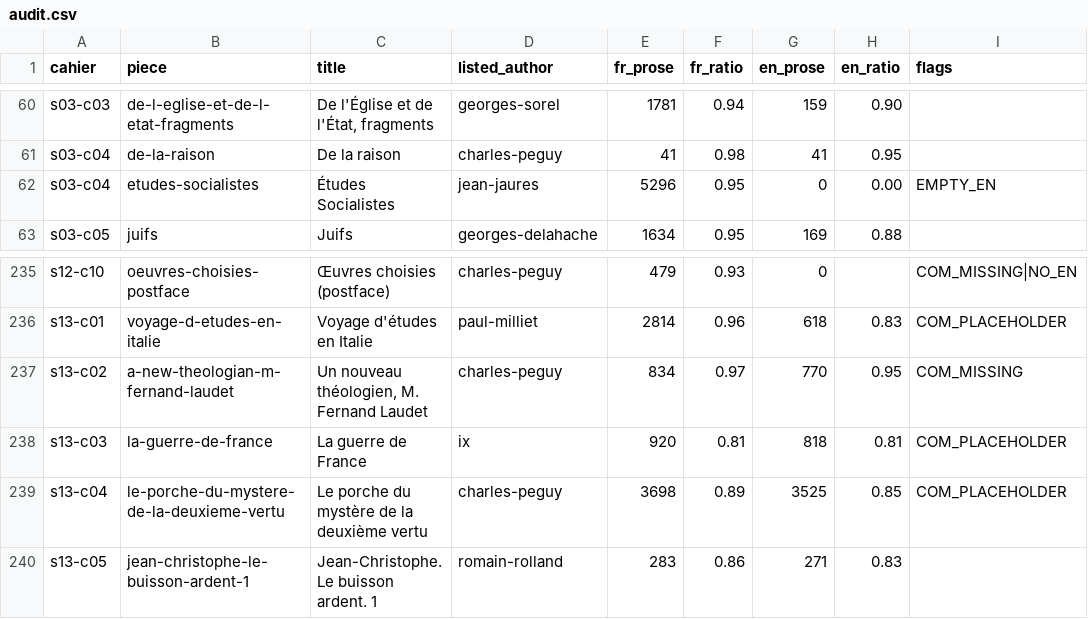
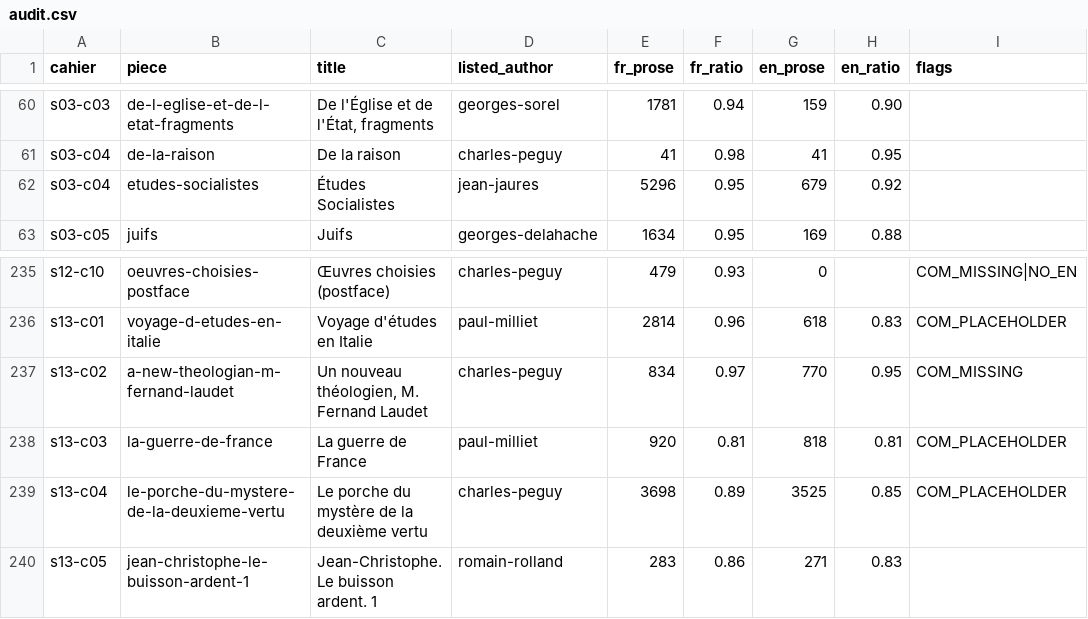
Before and after one commit to wilsonpruitt/charlespeguy.org, a CSV file: audit.csv, drawn as a sheet; only a part is shown, gaps mark what is left out.

```diff
--- a/audit.csv
+++ b/audit.csv
@@ -61,3 +61,3 @@ s03-c03,de-l-eglise-et-de-l-etat-fragments,"De l'Église et de l'État, fragment
 s03-c04,de-la-raison,De la raison,charles-peguy,41,0.98,41,0.95,
-s03-c04,etudes-socialistes,Études Socialistes,jean-jaures,5296,0.95,0,0.00,EMPTY_EN
+s03-c04,etudes-socialistes,Études Socialistes,jean-jaures,5296,0.95,679,0.92,
 s03-c05,juifs,Juifs,georges-delahache,1634,0.95,169,0.88,
@@ -237,3 +237,3 @@ s13-c01,voyage-d-etudes-en-italie,Voyage d'études en Italie,paul-milliet,2814,0
 s13-c02,a-new-theologian-m-fernand-laudet,"Un nouveau théologien, M. Fernand Laudet",charles-peguy,834,0.97,770,0.95,COM_MISSING
-s13-c03,la-guerre-de-france,La guerre de France,ix,920,0.81,818,0.81,COM_PLACEHOLDER
+s13-c03,la-guerre-de-france,La guerre de France,paul-milliet,920,0.81,818,0.81,COM_PLACEHOLDER
 s13-c04,le-porche-du-mystere-de-la-deuxieme-vertu,Le porche du mystère de la deuxième vertu,charles-peguy,3698,0.89,3525,0.85,COM_PLACEHOLDER
```
Also changed, not shown: 5 other files.
